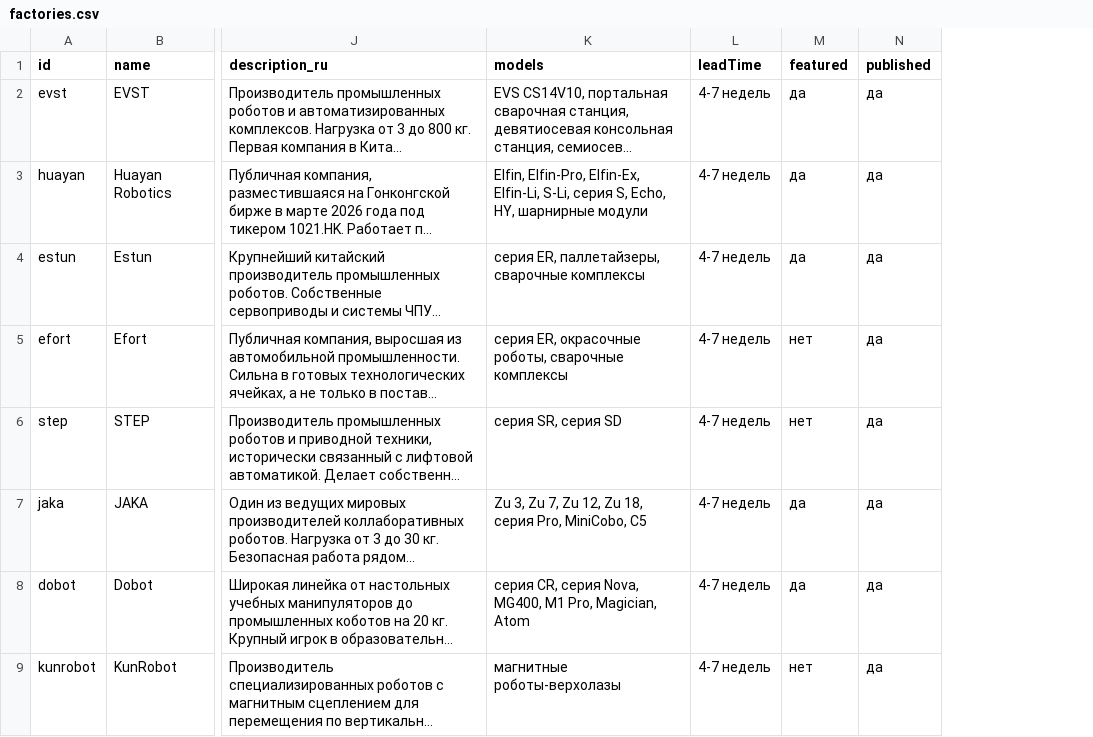
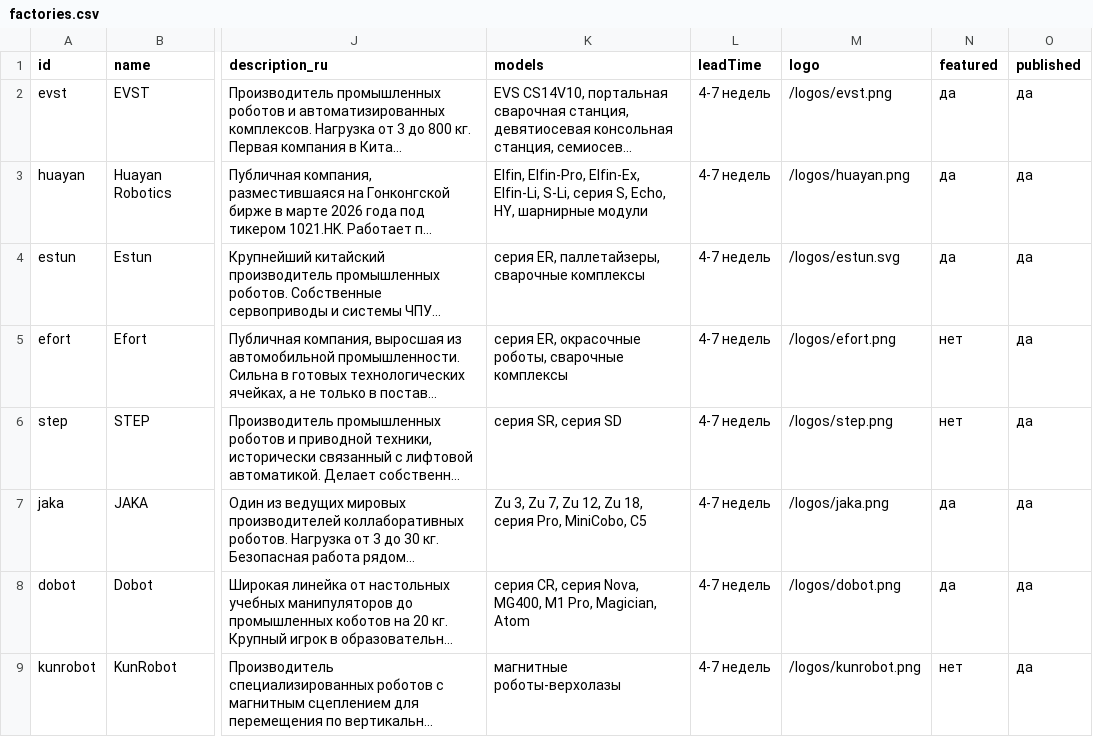
Before and after one commit to Ostap-87/AURA, a CSV file: data/source/factories.csv, drawn as a sheet; only a part is shown, gaps mark what is left out; long unchanged cells end in …; the diff names each change by its address in the sheet, - before the commit and + after, or states it on an @@ line.

```diff
--- a/data/source/factories.csv
+++ b/data/source/factories.csv
+column M (logo), rows 2-9: /logos/evst.png | /logos/huayan.png | /logos/estun.svg | /logos/efort.png | /logos/step.png | /logos/jaka.png | /logos/dobot.png | /logos/kunrobot.png
```
Also changed, not shown: 7 other files.
